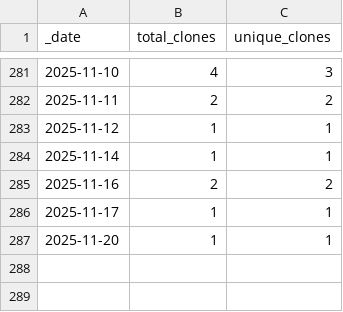
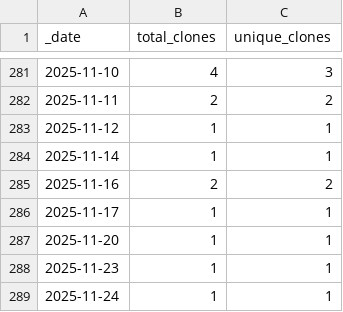
Before and after one commit to esa-cdab/cdab-service, a CSV file: traffic/clones.csv, drawn as a sheet; only a part is shown, gaps mark what is left out; the diff names each change by its address in the sheet, - before the commit and + after, or states it on an @@ line.

Commit message:
GitHub traffic

```diff
--- a/traffic/clones.csv
+++ b/traffic/clones.csv
+row 288: 2025-11-23 | 1 | 1
+row 289: 2025-11-24 | 1 | 1
```
Also changed, not shown: 1 other file.
